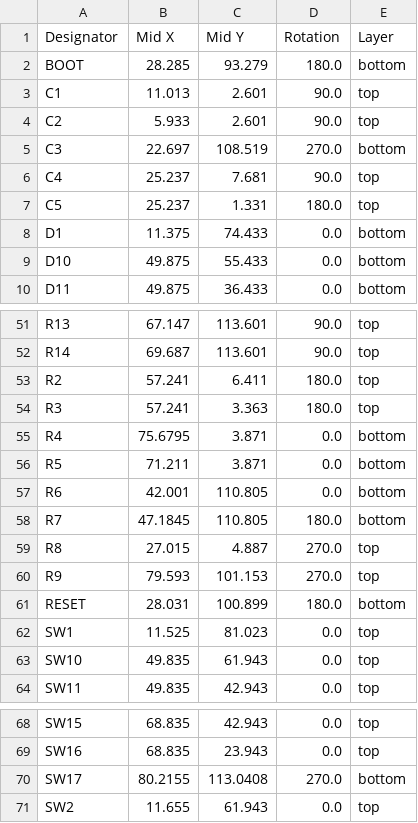
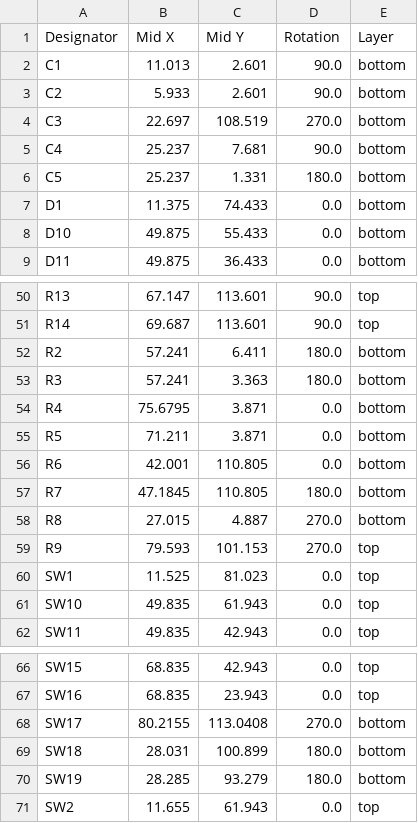
Before and after one commit to DevX-Dragon/Next-Gen-MacroPad, a CSV file: production/positions.csv, drawn as a sheet; only a part is shown, gaps mark what is left out; the diff covers the shown part only.

```diff
--- a/production/positions.csv
+++ b/production/positions.csv
@@ -1,8 +1,7 @@
 Designator,Mid X,Mid Y,Rotation,Layer
-BOOT,28.285,93.279,180.0,bottom
-C1,11.013,2.601,90.0,top
-C2,5.933,2.601,90.0,top
+C1,11.013,2.601,90.0,bottom
+C2,5.933,2.601,90.0,bottom
 C3,22.697,108.519,270.0,bottom
-C4,25.237,7.681,90.0,top
-C5,25.237,1.331,180.0,top
+C4,25.237,7.681,90.0,bottom
+C5,25.237,1.331,180.0,bottom
 D1,11.375,74.433,0.0,bottom
@@ -52,4 +51,4 @@ R13,67.147,113.601,90.0,top
 R14,69.687,113.601,90.0,top
-R2,57.241,6.411,180.0,top
-R3,57.241,3.363,180.0,top
+R2,57.241,6.411,180.0,bottom
+R3,57.241,3.363,180.0,bottom
 R4,75.6795,3.871,0.0,bottom
@@ -58,5 +57,4 @@ R6,42.001,110.805,0.0,bottom
 R7,47.1845,110.805,180.0,bottom
-R8,27.015,4.887,270.0,top
+R8,27.015,4.887,270.0,bottom
 R9,79.593,101.153,270.0,top
-RESET,28.031,100.899,180.0,bottom
 SW1,11.525,81.023,0.0,top
@@ -70,2 +68,4 @@ SW16,68.835,23.943,0.0,top
 SW17,80.2155,113.0408,270.0,bottom
+SW18,28.031,100.899,180.0,bottom
+SW19,28.285,93.279,180.0,bottom
 SW2,11.655,61.943,0.0,top
```
Also changed, not shown: 7 edited cells elsewhere in this file, production/bom.csv, production/designators.csv, 13 other files.
